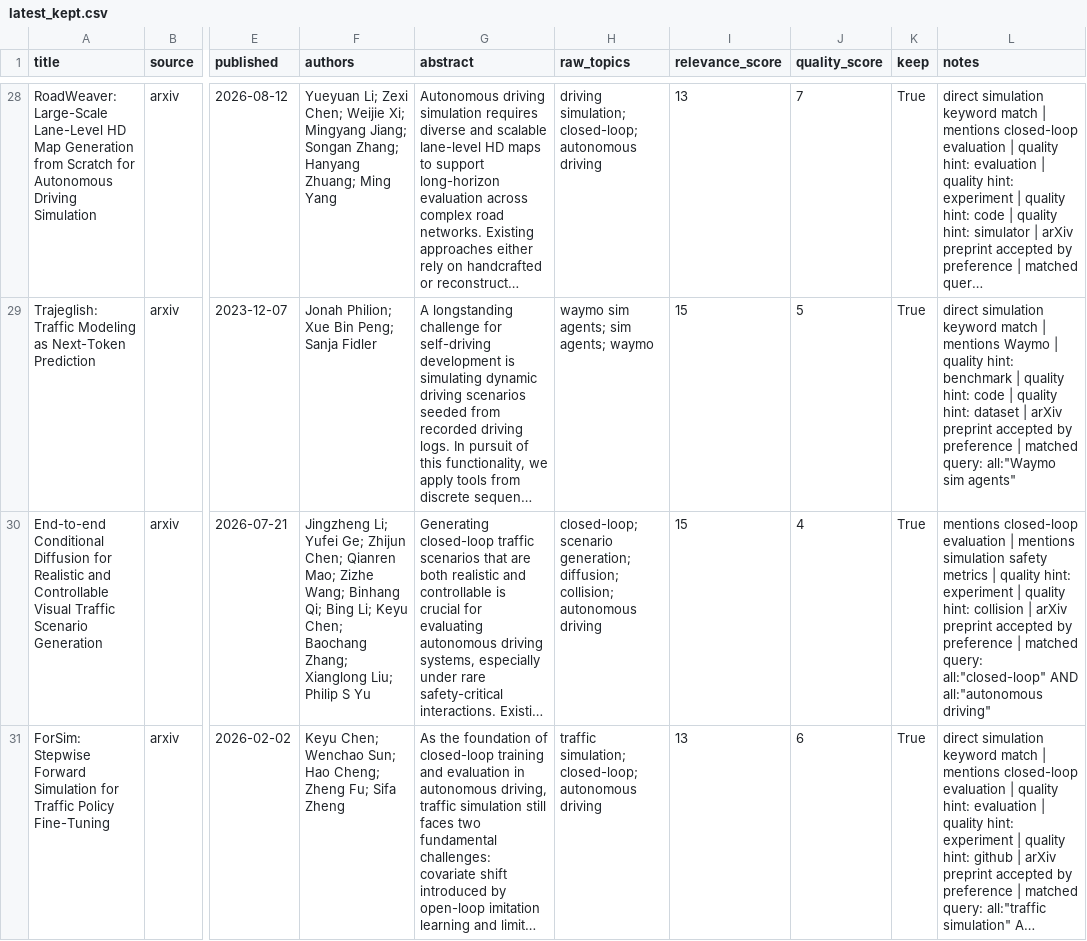
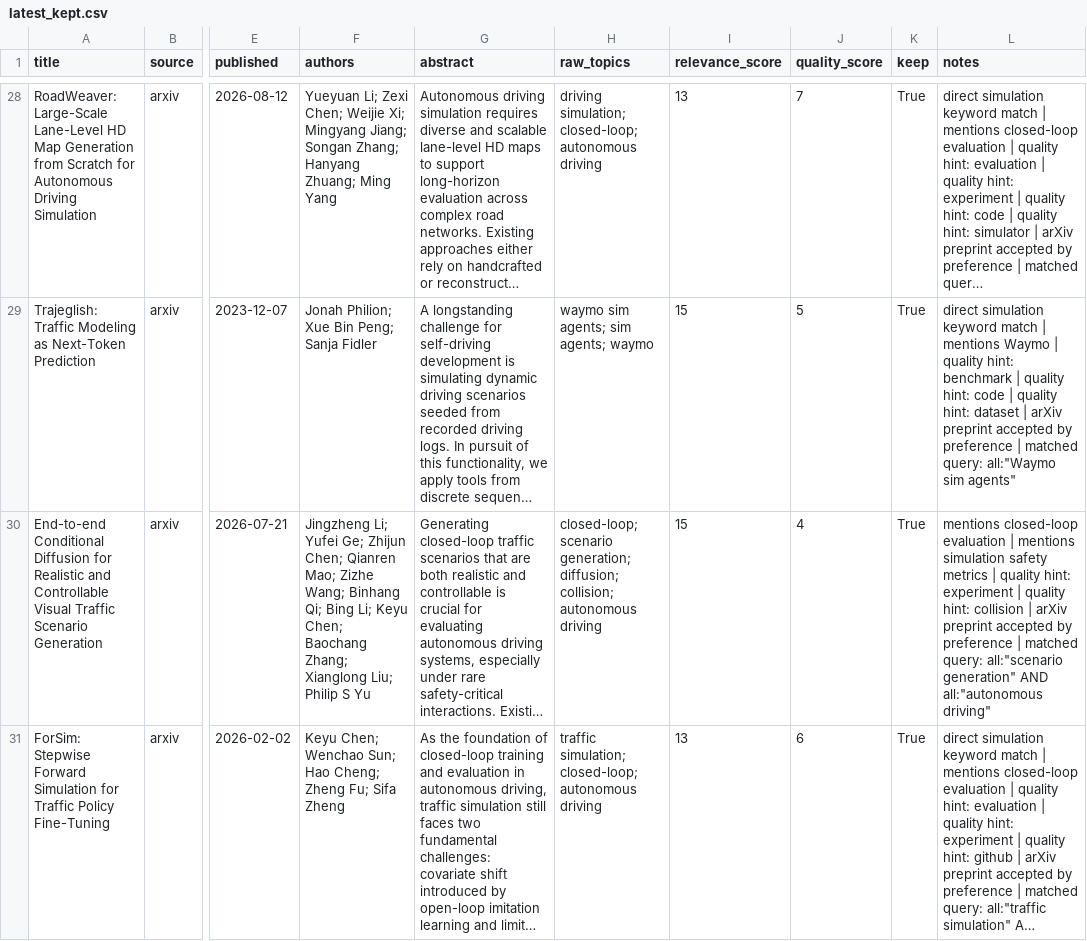
Before and after one commit to bob020416/wosac-paper-tracker, a CSV file: data/latest_kept.csv, drawn as a sheet; only a part is shown, gaps mark what is left out; long unchanged cells end in …; the diff names each change by its address in the sheet, - before the commit and + after, or states it on an @@ line.

```diff
--- a/data/latest_kept.csv
+++ b/data/latest_kept.csv
-L30 (notes): …matched query: all:"closed-loop" AND all:"autonomous…
+L30 (notes): …matched query: all:"scenario generation" AND all:"autonomous…
```
Also changed, not shown: 3 other files.
